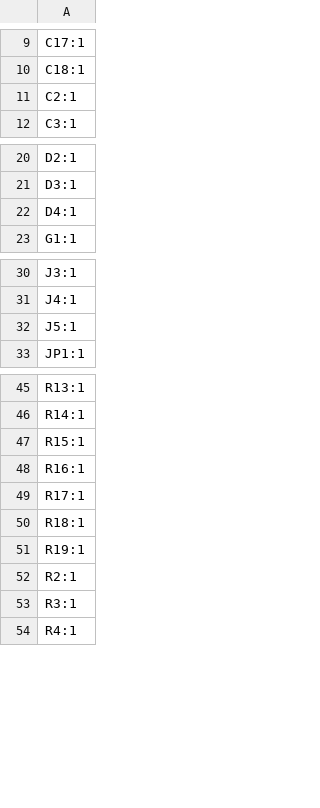
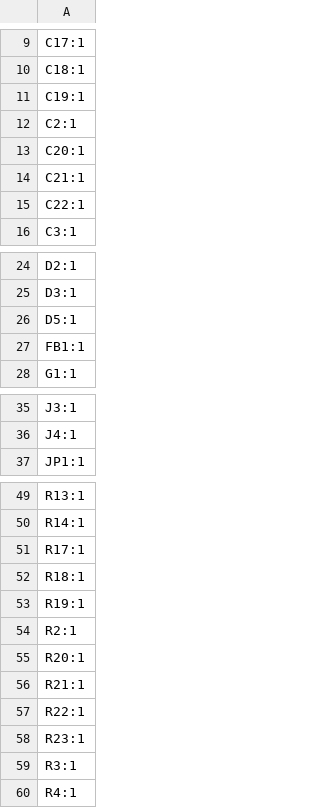
Before and after one commit to mfacton/traction-control, a CSV file: pcb/traction-control/production/designators.csv, drawn as a sheet; only a part is shown, gaps mark what is left out; the diff covers the shown part only.

```diff
--- a/pcb/traction-control/production/designators.csv
+++ b/pcb/traction-control/production/designators.csv
@@ -10,3 +10,7 @@ C17:1
 C18:1
+C19:1
 C2:1
+C20:1
+C21:1
+C22:1
 C3:1
@@ -21,3 +25,4 @@ D2:1
 D3:1
-D4:1
+D5:1
+FB1:1
 G1:1
@@ -31,3 +36,2 @@ J3:1
 J4:1
-J5:1
 JP1:1
@@ -46,4 +50,2 @@ R13:1
 R14:1
-R15:1
-R16:1
 R17:1
@@ -52,2 +54,6 @@ R19:1
 R2:1
+R20:1
+R21:1
+R22:1
+R23:1
 R3:1
```
Also changed, not shown: 1 added row elsewhere in this file, pcb/traction-control/production/bom.csv, pcb/traction-control/production/positions.csv, 10 other files.
